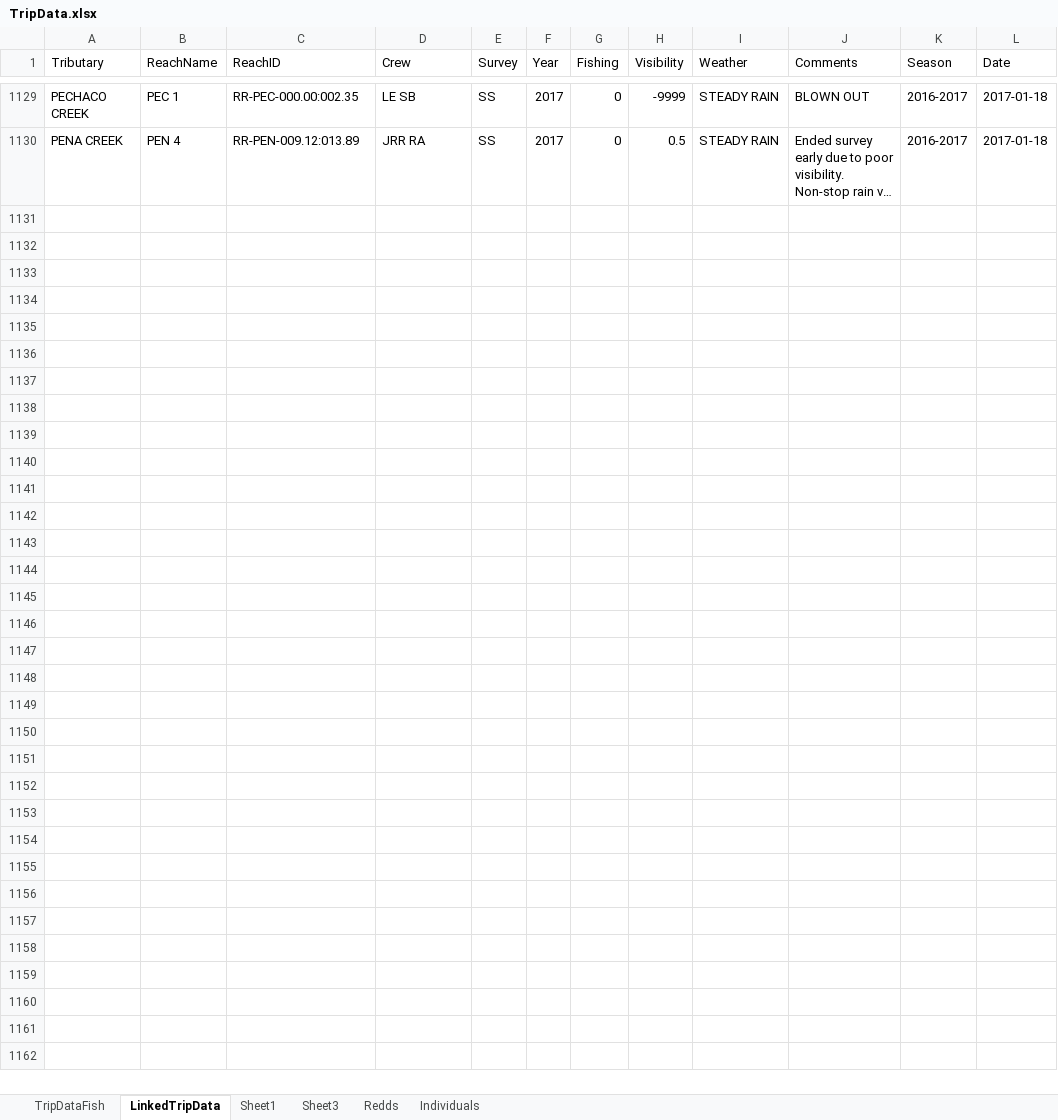
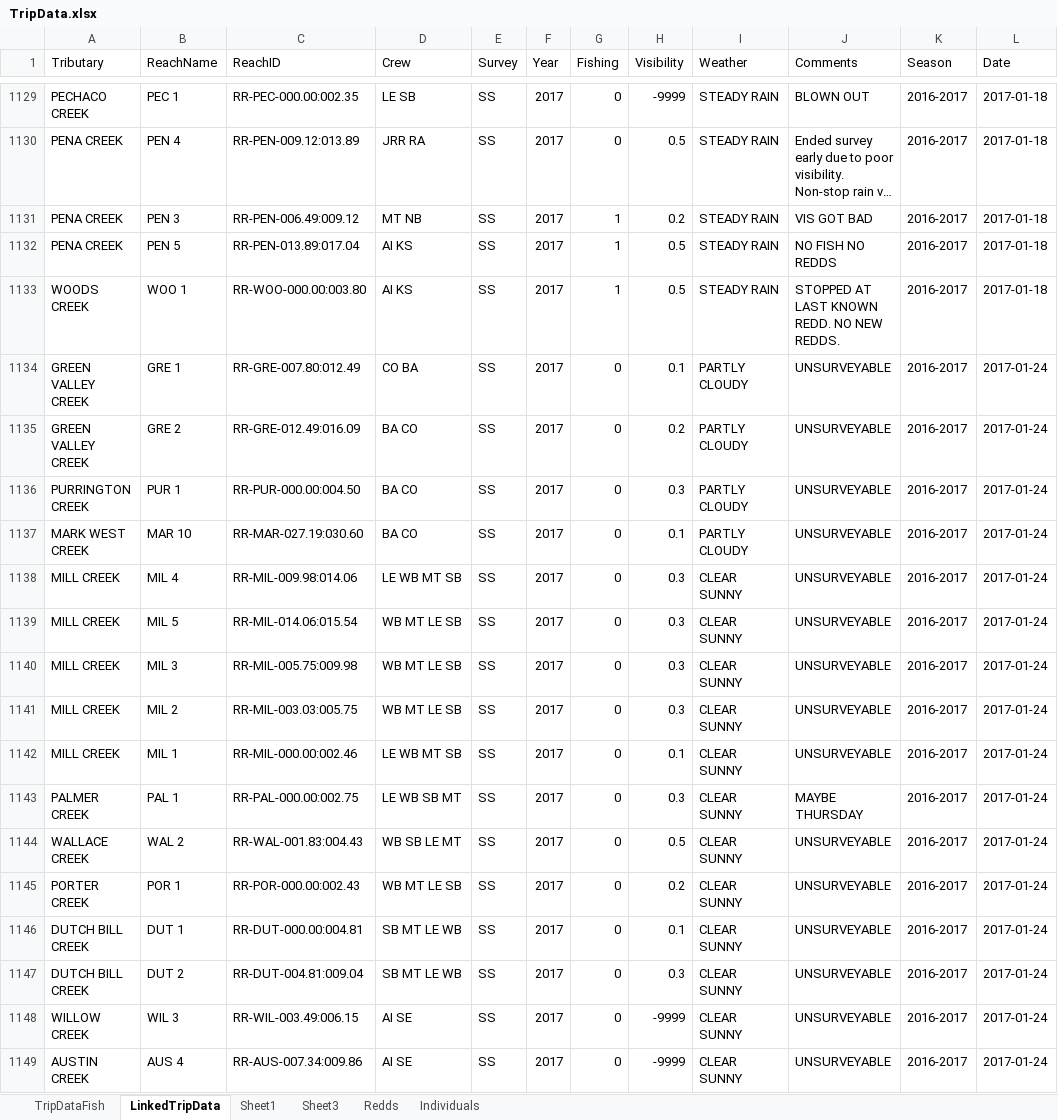
Before and after one commit to akmcclary/SpawnerSurvey, an Excel workbook: Surveyability_Web/TripData.xlsx, sheet LinkedTripData, drawn as a sheet; only a part is shown, gaps mark what is left out; long unchanged cells end in …; values as stored, in another font and other column widths than the file's, no borders; table styles not drawn; the diff covers the shown part only; the diff names each change by its address in the sheet, - before the commit and + after, or states it on an @@ line.

```diff
--- a/Surveyability_Web/TripData.xlsx (sheet LinkedTripData)
+++ b/Surveyability_Web/TripData.xlsx (sheet LinkedTripData)
+row 1131: PENA CREEK | PEN 3 | RR-PEN-006.49:009.12 | MT NB | SS | 2017 | 1 | 0.2 | STEADY RAIN | VIS GOT BAD | 2016-2017 | 2017-01-18
+row 1132: PENA CREEK | PEN 5 | RR-PEN-013.89:017.04 | AI KS | SS | 2017 | 1 | 0.5 | STEADY RAIN | NO FISH NO REDDS | 2016-2017 | 2017-01-18
+row 1133: WOODS CREEK | WOO 1 | RR-WOO-000.00:003.80 | AI KS | SS | 2017 | 1 | 0.5 | STEADY RAIN | STOPPED AT LAST KNOWN REDD. NO NEW REDDS. | 2016-2017 | 2017-01-18
+row 1134: GREEN VALLEY CREEK | GRE 1 | RR-GRE-007.80:012.49 | CO BA | SS | 2017 | 0 | 0.1 | PARTLY CLOUDY | UNSURVEYABLE | 2016-2017 | 2017-01-24
+row 1135: GREEN VALLEY CREEK | GRE 2 | RR-GRE-012.49:016.09 | BA CO | SS | 2017 | 0 | 0.2 | PARTLY CLOUDY | UNSURVEYABLE | 2016-2017 | 2017-01-24
+row 1136: PURRINGTON CREEK | PUR 1 | RR-PUR-000.00:004.50 | BA CO | SS | 2017 | 0 | 0.3 | PARTLY CLOUDY | UNSURVEYABLE | 2016-2017 | 2017-01-24
+row 1137: MARK WEST CREEK | MAR 10 | RR-MAR-027.19:030.60 | BA CO | SS | 2017 | 0 | 0.1 | PARTLY CLOUDY | UNSURVEYABLE | 2016-2017 | 2017-01-24
+row 1138: MILL CREEK | MIL 4 | RR-MIL-009.98:014.06 | LE WB MT SB | SS | 2017 | 0 | 0.3 | CLEAR SUNNY | UNSURVEYABLE | 2016-2017 | 2017-01-24
+row 1139: MILL CREEK | MIL 5 | RR-MIL-014.06:015.54 | WB MT LE SB | SS | 2017 | 0 | 0.3 | CLEAR SUNNY | UNSURVEYABLE | 2016-2017 | 2017-01-24
+row 1140: MILL CREEK | MIL 3 | RR-MIL-005.75:009.98 | WB MT LE SB | SS | 2017 | 0 | 0.3 | CLEAR SUNNY | UNSURVEYABLE | 2016-2017 | 2017-01-24
+row 1141: MILL CREEK | MIL 2 | RR-MIL-003.03:005.75 | WB MT LE SB | SS | 2017 | 0 | 0.3 | CLEAR SUNNY | UNSURVEYABLE | 2016-2017 | 2017-01-24
+row 1142: MILL CREEK | MIL 1 | RR-MIL-000.00:002.46 | LE WB MT SB | SS | 2017 | 0 | 0.1 | CLEAR SUNNY | UNSURVEYABLE | 2016-2017 | 2017-01-24
+row 1143: PALMER CREEK | PAL 1 | RR-PAL-000.00:002.75 | LE WB SB MT | SS | 2017 | 0 | 0.3 | CLEAR SUNNY | MAYBE THURSDAY | 2016-2017 | 2017-01-24
+row 1144: WALLACE CREEK | WAL 2 | RR-WAL-001.83:004.43 | WB SB LE MT | SS | 2017 | 0 | 0.5 | CLEAR SUNNY | UNSURVEYABLE | 2016-2017 | 2017-01-24
+row 1145: PORTER CREEK | POR 1 | RR-POR-000.00:002.43 | WB MT LE SB | SS | 2017 | 0 | 0.2 | CLEAR SUNNY | UNSURVEYABLE | 2016-2017 | 2017-01-24
+row 1146: DUTCH BILL CREEK | DUT 1 | RR-DUT-000.00:004.81 | SB MT LE WB | SS | 2017 | 0 | 0.1 | CLEAR SUNNY | UNSURVEYABLE | 2016-2017 | 2017-01-24
+row 1147: DUTCH BILL CREEK | DUT 2 | RR-DUT-004.81:009.04 | SB MT LE WB | SS | 2017 | 0 | 0.3 | CLEAR SUNNY | UNSURVEYABLE | 2016-2017 | 2017-01-24
+row 1148: WILLOW CREEK | WIL 3 | RR-WIL-003.49:006.15 | AI SE | SS | 2017 | 0 | -9999 | CLEAR SUNNY | UNSURVEYABLE | 2016-2017 | 2017-01-24
+row 1149: AUSTIN CREEK | AUS 4 | RR-AUS-007.34:009.86 | AI SE | SS | 2017 | 0 | -9999 | CLEAR SUNNY | UNSURVEYABLE | 2016-2017 | 2017-01-24
```
Also changed, not shown: 11 added rows and 23 moved rows elsewhere in this sheet, sheet TripDataFish, sheet Individuals, sheet Redds, 5 other files.
